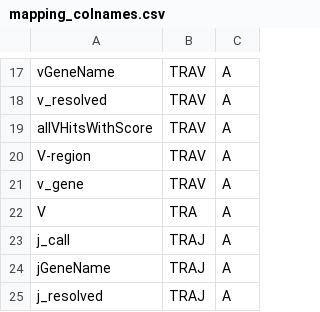
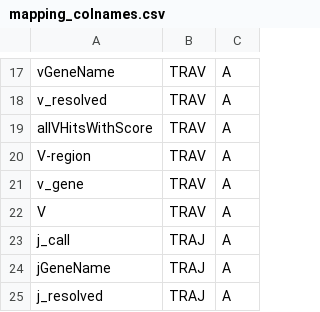
Before and after one commit to GfellerLab/MixTCRviz, a CSV file: data_raw/TidyVJ/mapping_colnames.csv, drawn as a sheet; only a part is shown, gaps mark what is left out.

Commit message:
colnames mapping

```diff
--- a/data_raw/TidyVJ/mapping_colnames.csv
+++ b/data_raw/TidyVJ/mapping_colnames.csv
@@ -21,3 +21,3 @@ V-region,TRAV,A
 v_gene,TRAV,A
-V,TRA,A
+V,TRAV,A
 j_call,TRAJ,A
```
Also changed, not shown: 2 other files.
